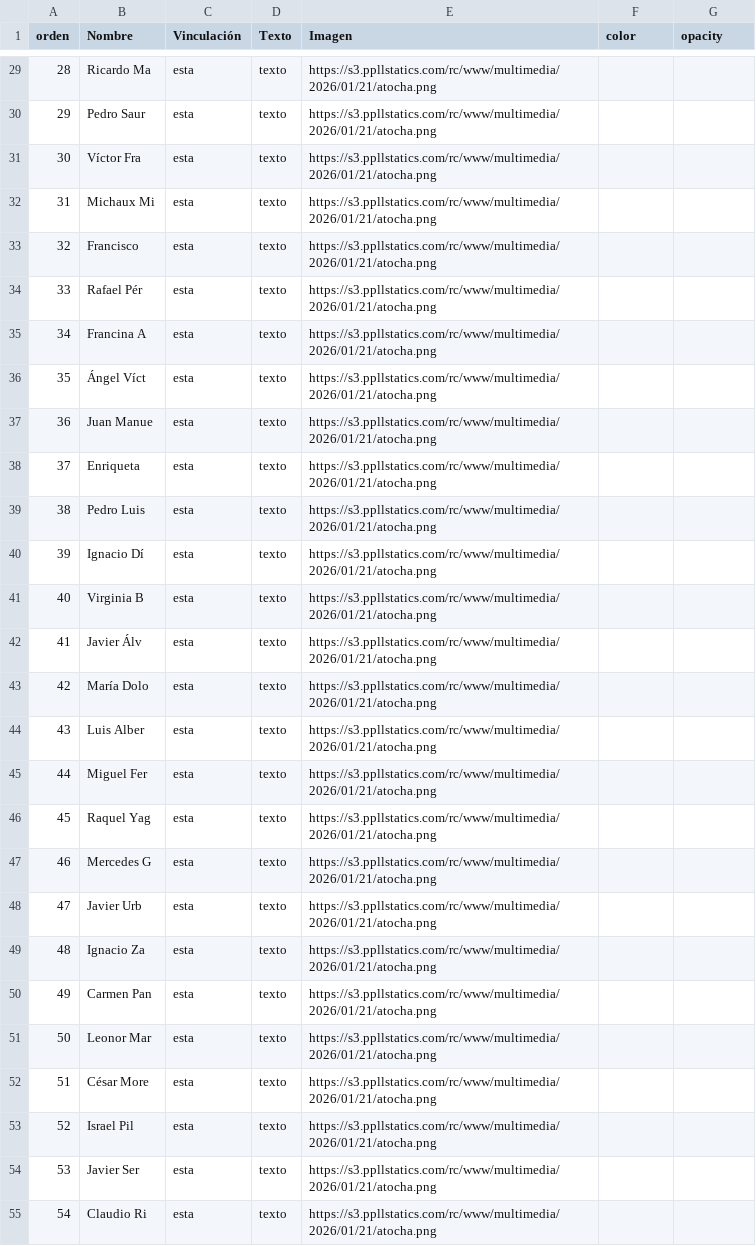
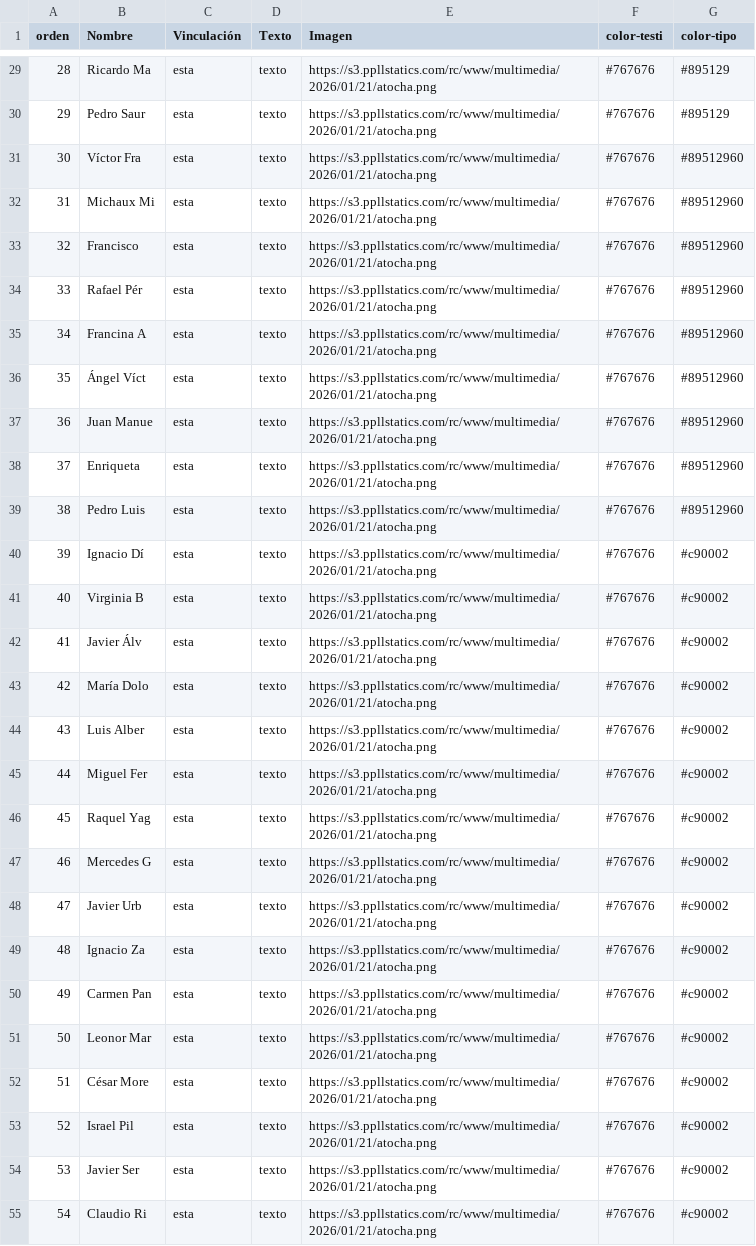
Before and after one commit to Saraibelled/mapas, a CSV file: m-git.csv, drawn as a sheet; only a part is shown, gaps mark what is left out; the diff covers the shown part only.

```diff
--- a/m-git.csv
+++ b/m-git.csv
@@ -1 +1 @@
-orden,Nombre,Vinculación,Texto,Imagen,color ,opacity
+orden,Nombre,Vinculación,Texto,Imagen,color-testi,color-tipo
@@ -29,27 +29,27 @@ orden,Nombre,Vinculación,Texto,Imagen,color ,opacity
-28,Ricardo Ma,esta,texto,https://s3.ppllstatics.com/rc/www/multimedia/2026/01/21/atocha.png,,
-29,Pedro Saur,esta,texto,https://s3.ppllstatics.com/rc/www/multimedia/2026/01/21/atocha.png,,
-30,Víctor Fra,esta,texto,https://s3.ppllstatics.com/rc/www/multimedia/2026/01/21/atocha.png,,
-31,Michaux Mi,esta,texto,https://s3.ppllstatics.com/rc/www/multimedia/2026/01/21/atocha.png,,
-32,Francisco ,esta,texto,https://s3.ppllstatics.com/rc/www/multimedia/2026/01/21/atocha.png,,
-33,Rafael Pér,esta,texto,https://s3.ppllstatics.com/rc/www/multimedia/2026/01/21/atocha.png,,
-34,Francina A,esta,texto,https://s3.ppllstatics.com/rc/www/multimedia/2026/01/21/atocha.png,,
-35,Ángel Víct,esta,texto,https://s3.ppllstatics.com/rc/www/multimedia/2026/01/21/atocha.png,,
-36,Juan Manue,esta,texto,https://s3.ppllstatics.com/rc/www/multimedia/2026/01/21/atocha.png,,
-37,Enriqueta ,esta,texto,https://s3.ppllstatics.com/rc/www/multimedia/2026/01/21/atocha.png,,
-38,Pedro Luis,esta,texto,https://s3.ppllstatics.com/rc/www/multimedia/2026/01/21/atocha.png,,
-39,Ignacio Dí,esta,texto,https://s3.ppllstatics.com/rc/www/multimedia/2026/01/21/atocha.png,,
-40,Virginia B,esta,texto,https://s3.ppllstatics.com/rc/www/multimedia/2026/01/21/atocha.png,,
-41,Javier Álv,esta,texto,https://s3.ppllstatics.com/rc/www/multimedia/2026/01/21/atocha.png,,
-42,María Dolo,esta,texto,https://s3.ppllstatics.com/rc/www/multimedia/2026/01/21/atocha.png,,
-43,Luis Alber,esta,texto,https://s3.ppllstatics.com/rc/www/multimedia/2026/01/21/atocha.png,,
-44,Miguel Fer,esta,texto,https://s3.ppllstatics.com/rc/www/multimedia/2026/01/21/atocha.png,,
-45,Raquel Yag,esta,texto,https://s3.ppllstatics.com/rc/www/multimedia/2026/01/21/atocha.png,,
-46,Mercedes G,esta,texto,https://s3.ppllstatics.com/rc/www/multimedia/2026/01/21/atocha.png,,
-47,Javier Urb,esta,texto,https://s3.ppllstatics.com/rc/www/multimedia/2026/01/21/atocha.png,,
-48,Ignacio Za,esta,texto,https://s3.ppllstatics.com/rc/www/multimedia/2026/01/21/atocha.png,,
-49,Carmen Pan,esta,texto,https://s3.ppllstatics.com/rc/www/multimedia/2026/01/21/atocha.png,,
-50,Leonor Mar,esta,texto,https://s3.ppllstatics.com/rc/www/multimedia/2026/01/21/atocha.png,,
-51,César More,esta,texto,https://s3.ppllstatics.com/rc/www/multimedia/2026/01/21/atocha.png,,
-52,Israel Pil,esta,texto,https://s3.ppllstatics.com/rc/www/multimedia/2026/01/21/atocha.png,,
-53,Javier Ser,esta,texto,https://s3.ppllstatics.com/rc/www/multimedia/2026/01/21/atocha.png,,
-54,Claudio Ri,esta,texto,https://s3.ppllstatics.com/rc/www/multimedia/2026/01/21/atocha.png,,
+28,Ricardo Ma,esta,texto,https://s3.ppllstatics.com/rc/www/multimedia/2026/01/21/atocha.png,#767676,#895129
+29,Pedro Saur,esta,texto,https://s3.ppllstatics.com/rc/www/multimedia/2026/01/21/atocha.png,#767676,#895129
+30,Víctor Fra,esta,texto,https://s3.ppllstatics.com/rc/www/multimedia/2026/01/21/atocha.png,#767676,#89512960
+31,Michaux Mi,esta,texto,https://s3.ppllstatics.com/rc/www/multimedia/2026/01/21/atocha.png,#767676,#89512960
+32,Francisco ,esta,texto,https://s3.ppllstatics.com/rc/www/multimedia/2026/01/21/atocha.png,#767676,#89512960
+33,Rafael Pér,esta,texto,https://s3.ppllstatics.com/rc/www/multimedia/2026/01/21/atocha.png,#767676,#89512960
+34,Francina A,esta,texto,https://s3.ppllstatics.com/rc/www/multimedia/2026/01/21/atocha.png,#767676,#89512960
+35,Ángel Víct,esta,texto,https://s3.ppllstatics.com/rc/www/multimedia/2026/01/21/atocha.png,#767676,#89512960
+36,Juan Manue,esta,texto,https://s3.ppllstatics.com/rc/www/multimedia/2026/01/21/atocha.png,#767676,#89512960
+37,Enriqueta ,esta,texto,https://s3.ppllstatics.com/rc/www/multimedia/2026/01/21/atocha.png,#767676,#89512960
+38,Pedro Luis,esta,texto,https://s3.ppllstatics.com/rc/www/multimedia/2026/01/21/atocha.png,#767676,#89512960
+39,Ignacio Dí,esta,texto,https://s3.ppllstatics.com/rc/www/multimedia/2026/01/21/atocha.png,#767676,#c90002
+40,Virginia B,esta,texto,https://s3.ppllstatics.com/rc/www/multimedia/2026/01/21/atocha.png,#767676,#c90002
+41,Javier Álv,esta,texto,https://s3.ppllstatics.com/rc/www/multimedia/2026/01/21/atocha.png,#767676,#c90002
+42,María Dolo,esta,texto,https://s3.ppllstatics.com/rc/www/multimedia/2026/01/21/atocha.png,#767676,#c90002
+43,Luis Alber,esta,texto,https://s3.ppllstatics.com/rc/www/multimedia/2026/01/21/atocha.png,#767676,#c90002
+44,Miguel Fer,esta,texto,https://s3.ppllstatics.com/rc/www/multimedia/2026/01/21/atocha.png,#767676,#c90002
+45,Raquel Yag,esta,texto,https://s3.ppllstatics.com/rc/www/multimedia/2026/01/21/atocha.png,#767676,#c90002
+46,Mercedes G,esta,texto,https://s3.ppllstatics.com/rc/www/multimedia/2026/01/21/atocha.png,#767676,#c90002
+47,Javier Urb,esta,texto,https://s3.ppllstatics.com/rc/www/multimedia/2026/01/21/atocha.png,#767676,#c90002
+48,Ignacio Za,esta,texto,https://s3.ppllstatics.com/rc/www/multimedia/2026/01/21/atocha.png,#767676,#c90002
+49,Carmen Pan,esta,texto,https://s3.ppllstatics.com/rc/www/multimedia/2026/01/21/atocha.png,#767676,#c90002
+50,Leonor Mar,esta,texto,https://s3.ppllstatics.com/rc/www/multimedia/2026/01/21/atocha.png,#767676,#c90002
+51,César More,esta,texto,https://s3.ppllstatics.com/rc/www/multimedia/2026/01/21/atocha.png,#767676,#c90002
+52,Israel Pil,esta,texto,https://s3.ppllstatics.com/rc/www/multimedia/2026/01/21/atocha.png,#767676,#c90002
+53,Javier Ser,esta,texto,https://s3.ppllstatics.com/rc/www/multimedia/2026/01/21/atocha.png,#767676,#c90002
+54,Claudio Ri,esta,texto,https://s3.ppllstatics.com/rc/www/multimedia/2026/01/21/atocha.png,#767676,#c90002
```
Also changed, not shown: 97 edited cells elsewhere in this file.
